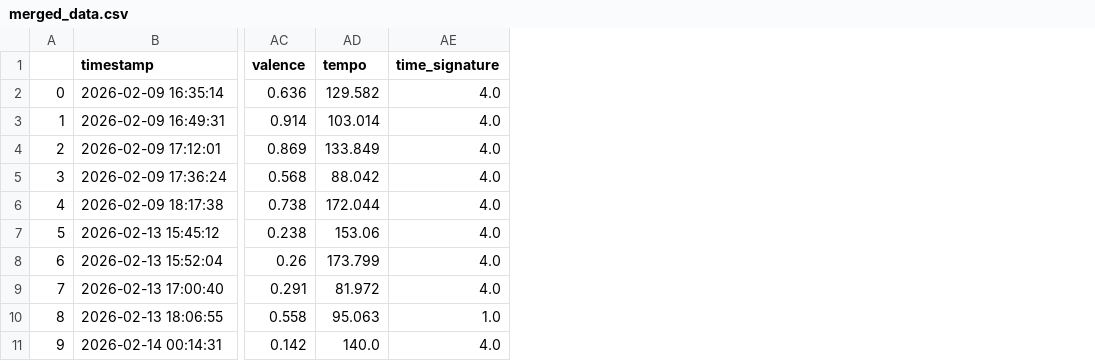
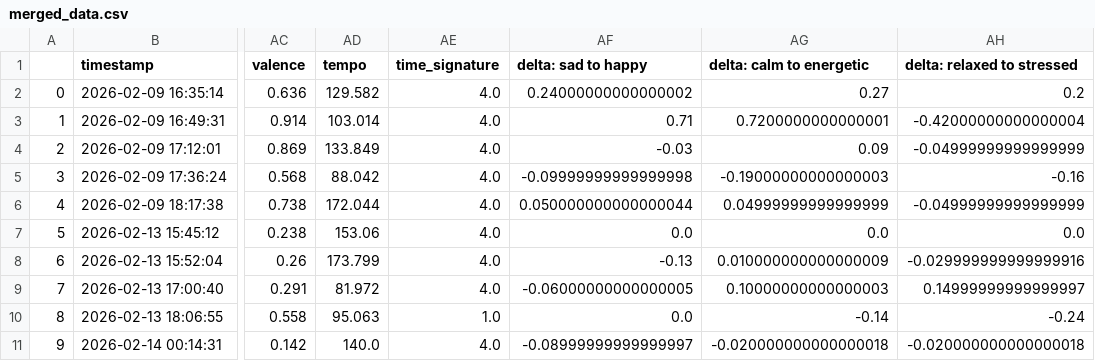
Before and after one commit to TheZman27/song-emotion-model, a CSV file: out/merged_data.csv, drawn as a sheet; only a part is shown, gaps mark what is left out; the diff names each change by its address in the sheet, - before the commit and + after, or states it on an @@ line.

Commit message:
Add columns by calculating change in the 3 emotional axes. ('delta: sad to happy' = 'after: sad to happy' - 'before: sad to happy')

```diff
--- a/out/merged_data.csv
+++ b/out/merged_data.csv
+column AF (delta: sad to happy), rows 2-11: 0.24000000000000002 | 0.71 | -0.03 | -0.09999999999999998 | 0.050000000000000044 | 0.0 | -0.13 | -0.06000000000000005 | 0.0 | -0.08999999999999997
+column AG (delta: calm to energetic), rows 2-11: 0.27 | 0.7200000000000001 | 0.09 | -0.19000000000000003 | 0.04999999999999999 | 0.0 | 0.010000000000000009 | 0.10000000000000003 | -0.14 | -0.020000000000000018
+column AH (delta: relaxed to stressed), rows 2-11: 0.2 | -0.42000000000000004 | -0.04999999999999999 | -0.16 | -0.04999999999999999 | 0.0 | -0.029999999999999916 | 0.14999999999999997 | -0.24 | -0.020000000000000018
```
Also changed, not shown: 2 other files.
